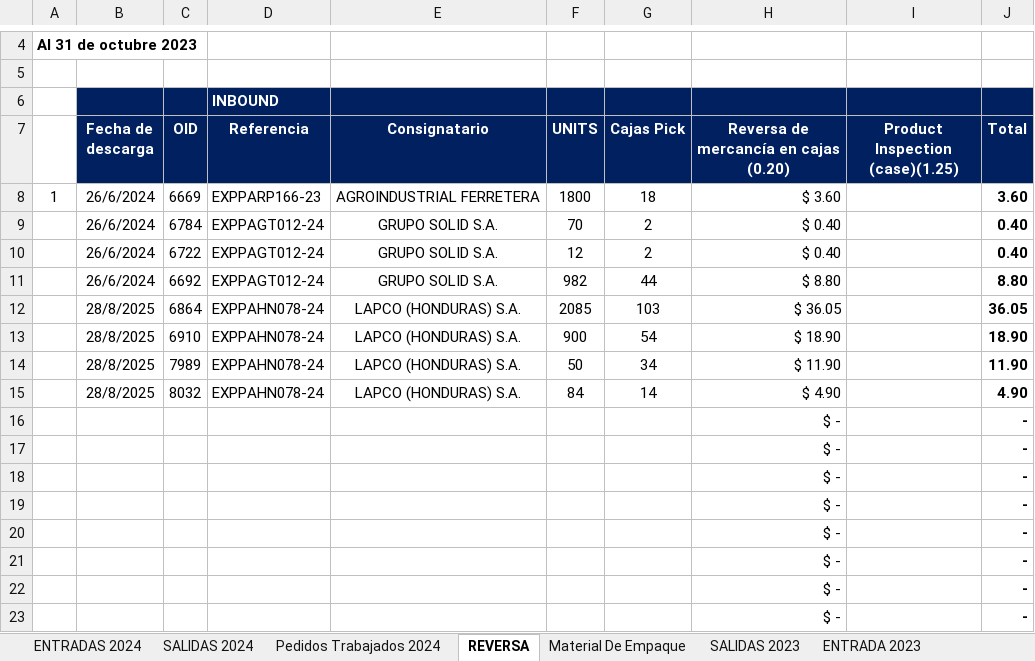
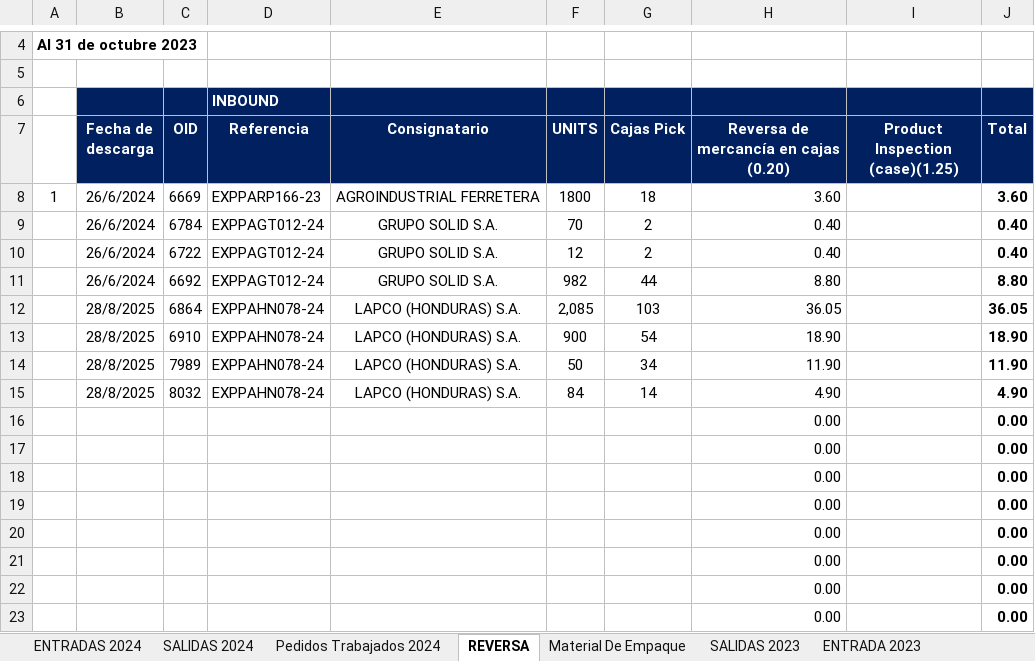
Before and after one commit to Israel25g/LaParca, an Excel workbook: Dashboards/Dashboards/Data/DETALLE SAINT GOBAIN_Copia.xlsx, sheet REVERSA, drawn as a sheet; only a part is shown, gaps mark what is left out; values as stored, in another font and other column widths than the file's, no borders; charts and pictures and conditional formats not drawn; removed rows and columns are numbered as before the commit, all else as after; the diff names each change by its address in the sheet, - before the commit and + after, or states it on an @@ line.

```diff
--- a/Dashboards/Dashboards/Data/DETALLE SAINT GOBAIN_Copia.xlsx (sheet REVERSA)
+++ b/Dashboards/Dashboards/Data/DETALLE SAINT GOBAIN_Copia.xlsx (sheet REVERSA)
-H8: $ 3.60
+H8: 3.60
-H9:H10: $ 0.40
+H9:H10: 0.40
-H11: $ 8.80
+H11: 8.80
-F12 (UNITS): 2085
+F12 (UNITS): 2,085
-H12: $ 36.05
+H12: 36.05
-H13: $ 18.90
+H13: 18.90
-H14: $ 11.90
+H14: 11.90
-H15: $ 4.90
+H15: 4.90
-row 16:  |  |  |  |  |  |  | $ - |  | -
-row 17:  |  |  |  |  |  |  | $ - |  | -
-row 18:  |  |  |  |  |  |  | $ - |  | -
-row 19:  |  |  |  |  |  |  | $ - |  | -
-row 20:  |  |  |  |  |  |  | $ - |  | -
-row 21:  |  |  |  |  |  |  | $ - |  | -
-row 22:  |  |  |  |  |  |  | $ - |  | -
-row 23:  |  |  |  |  |  |  | $ - |  | -
+row 16:  |  |  |  |  |  |  | 0.00 |  | 0.00
+row 17:  |  |  |  |  |  |  | 0.00 |  | 0.00
+row 18:  |  |  |  |  |  |  | 0.00 |  | 0.00
+row 19:  |  |  |  |  |  |  | 0.00 |  | 0.00
+row 20:  |  |  |  |  |  |  | 0.00 |  | 0.00
+row 21:  |  |  |  |  |  |  | 0.00 |  | 0.00
+row 22:  |  |  |  |  |  |  | 0.00 |  | 0.00
+row 23:  |  |  |  |  |  |  | 0.00 |  | 0.00
```
Also changed, not shown: sheet SALIDAS 2024, sheet Pedidos Trabajados, sheet Pedidos Trabajados 2024, sheet ENTRADAS 2024, sheet SALIDAS 2023, sheet ENTRADA 2023, 4 more sheets, hidden cells, charts or pictures, 12 other files.
